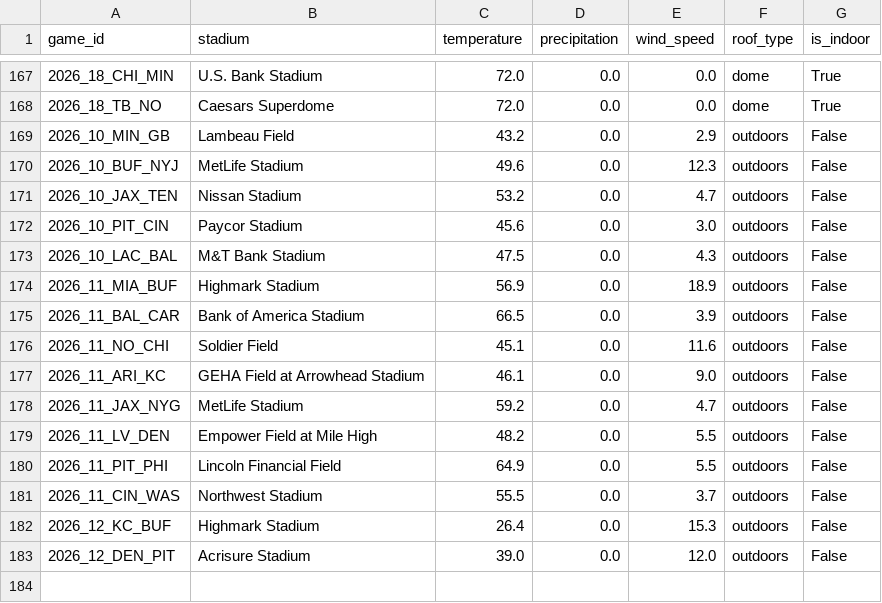
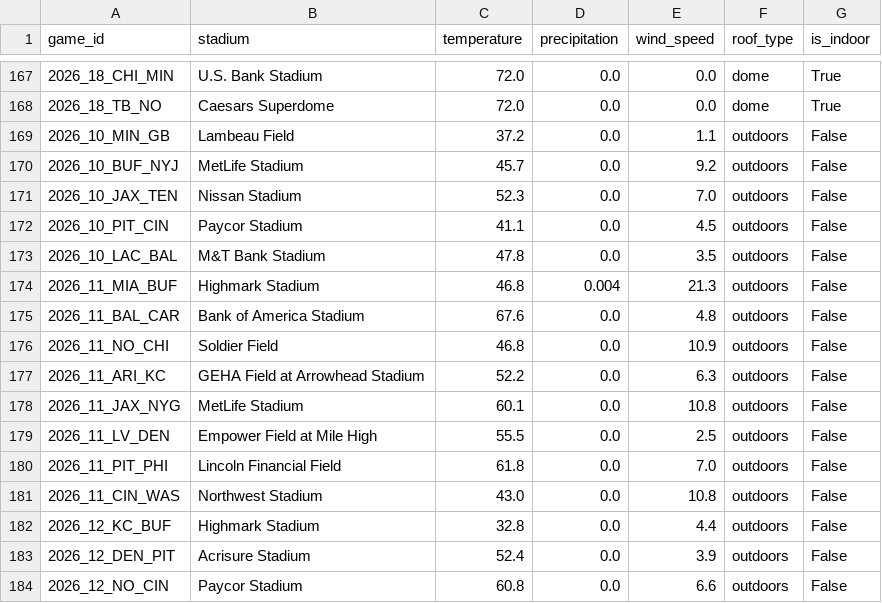
Before and after one commit to vladk-III/NFL-Football, a CSV file: data/weather.csv, drawn as a sheet; only a part is shown, gaps mark what is left out; the diff covers the shown part only.

Commit message:
data: auto snapshot —  wk [2026-11-14]

```diff
--- a/data/weather.csv
+++ b/data/weather.csv
@@ -168,16 +168,17 @@ game_id,stadium,temperature,precipitation,wind_speed,roof_type,is_indoor
 2026_18_TB_NO,Caesars Superdome,72.0,0.0,0.0,dome,True
-2026_10_MIN_GB,Lambeau Field,43.2,0.0,2.9,outdoors,False
-2026_10_BUF_NYJ,MetLife Stadium,49.6,0.0,12.3,outdoors,False
-2026_10_JAX_TEN,Nissan Stadium,53.2,0.0,4.7,outdoors,False
-2026_10_PIT_CIN,Paycor Stadium,45.6,0.0,3.0,outdoors,False
-2026_10_LAC_BAL,M&T Bank Stadium,47.5,0.0,4.3,outdoors,False
-2026_11_MIA_BUF,Highmark Stadium,56.9,0.0,18.9,outdoors,False
-2026_11_BAL_CAR,Bank of America Stadium,66.5,0.0,3.9,outdoors,False
-2026_11_NO_CHI,Soldier Field,45.1,0.0,11.6,outdoors,False
-2026_11_ARI_KC,GEHA Field at Arrowhead Stadium,46.1,0.0,9.0,outdoors,False
-2026_11_JAX_NYG,MetLife Stadium,59.2,0.0,4.7,outdoors,False
-2026_11_LV_DEN,Empower Field at Mile High,48.2,0.0,5.5,outdoors,False
-2026_11_PIT_PHI,Lincoln Financial Field,64.9,0.0,5.5,outdoors,False
-2026_11_CIN_WAS,Northwest Stadium,55.5,0.0,3.7,outdoors,False
-2026_12_KC_BUF,Highmark Stadium,26.4,0.0,15.3,outdoors,False
-2026_12_DEN_PIT,Acrisure Stadium,39.0,0.0,12.0,outdoors,False
+2026_10_MIN_GB,Lambeau Field,37.2,0.0,1.1,outdoors,False
+2026_10_BUF_NYJ,MetLife Stadium,45.7,0.0,9.2,outdoors,False
+2026_10_JAX_TEN,Nissan Stadium,52.3,0.0,7.0,outdoors,False
+2026_10_PIT_CIN,Paycor Stadium,41.1,0.0,4.5,outdoors,False
+2026_10_LAC_BAL,M&T Bank Stadium,47.8,0.0,3.5,outdoors,False
+2026_11_MIA_BUF,Highmark Stadium,46.8,0.004,21.3,outdoors,False
+2026_11_BAL_CAR,Bank of America Stadium,67.6,0.0,4.8,outdoors,False
+2026_11_NO_CHI,Soldier Field,46.8,0.0,10.9,outdoors,False
+2026_11_ARI_KC,GEHA Field at Arrowhead Stadium,52.2,0.0,6.3,outdoors,False
+2026_11_JAX_NYG,MetLife Stadium,60.1,0.0,10.8,outdoors,False
+2026_11_LV_DEN,Empower Field at Mile High,55.5,0.0,2.5,outdoors,False
+2026_11_PIT_PHI,Lincoln Financial Field,61.8,0.0,7.0,outdoors,False
+2026_11_CIN_WAS,Northwest Stadium,43.0,0.0,10.8,outdoors,False
+2026_12_KC_BUF,Highmark Stadium,32.8,0.0,4.4,outdoors,False
+2026_12_DEN_PIT,Acrisure Stadium,52.4,0.0,3.9,outdoors,False
+2026_12_NO_CIN,Paycor Stadium,60.8,0.0,6.6,outdoors,False
```
Also changed, not shown: 1 added row elsewhere in this file, 1 other file.
